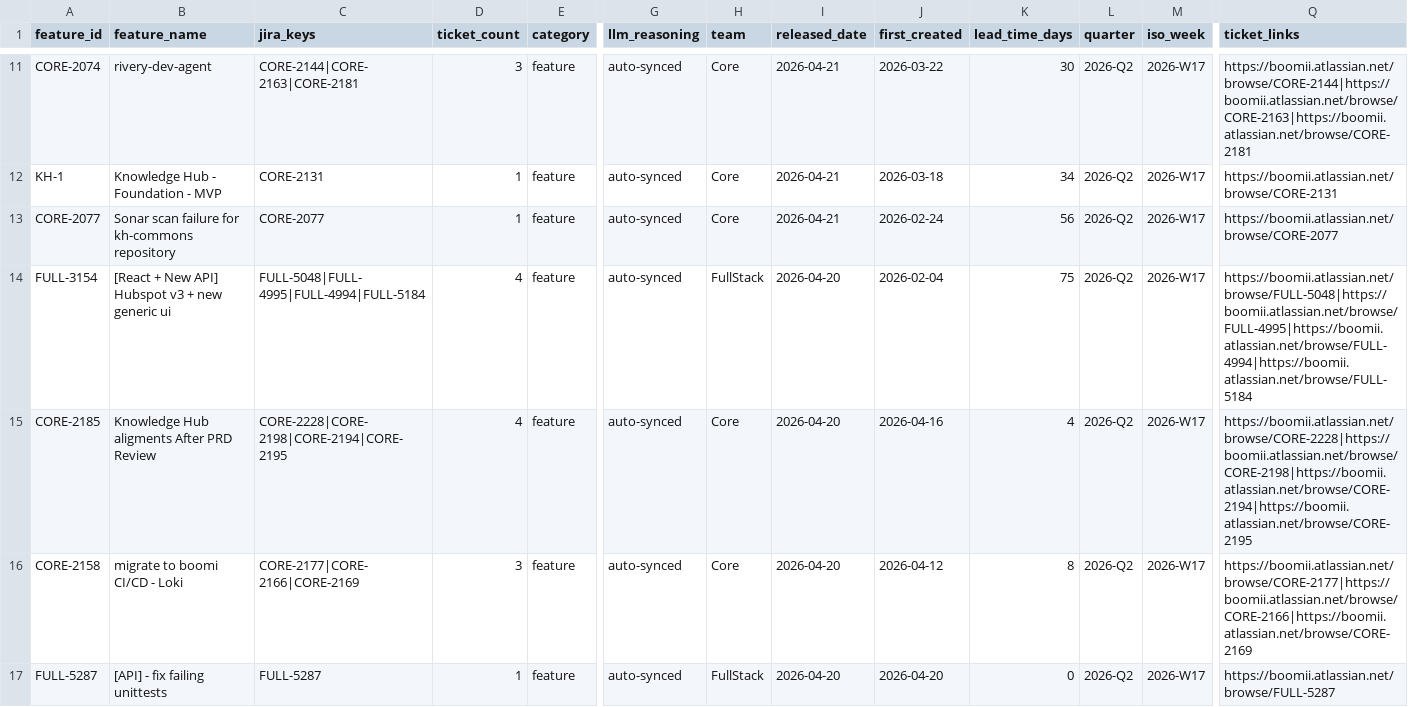
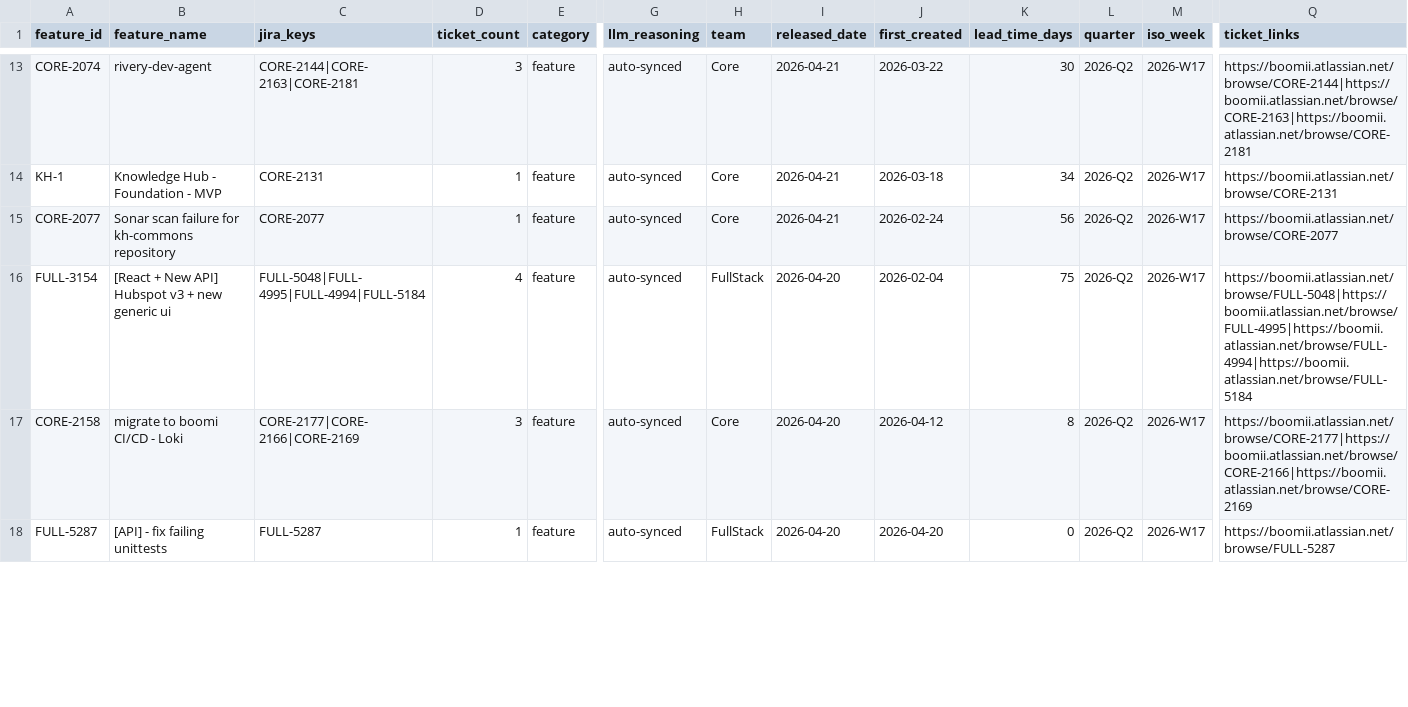
Before and after one commit to RiveryIO/complexity-analyzer, a CSV file: features-released.csv, drawn as a sheet; only a part is shown, gaps mark what is left out; removed rows and columns are numbered as before the commit, all else as after; rows hold the shown columns only; the diff covers the shown part only; the diff names each change by its address in the sheet, - before the commit and + after, or states it on an @@ line.

Commit message:
chore: daily sync — 0 new PRs labeled, 1 jira features added (total PRs: 3251)

```diff
--- a/features-released.csv
+++ b/features-released.csv
-row 15: CORE-2185 | Knowledge Hub aligments After PRD Review | CORE-2228|CORE-2198|CORE-2194|CORE-2195 | 4 | feature | auto-synced | Core | 2026-04-20 | 2026-04-16 | 4 | 2026-Q2 | 2026-W17 | https://boomii.atlassian.net/browse/CORE-2228|https://boomii.atlassian.net/browse/CORE-2198|https://boomii.atlassian.net/browse/CORE-2194|https://boomii.atlassian.net/browse/CORE-2195
```
Also changed, not shown: 3 added rows, 1 removed row and 13 edited cells elsewhere in this file.
